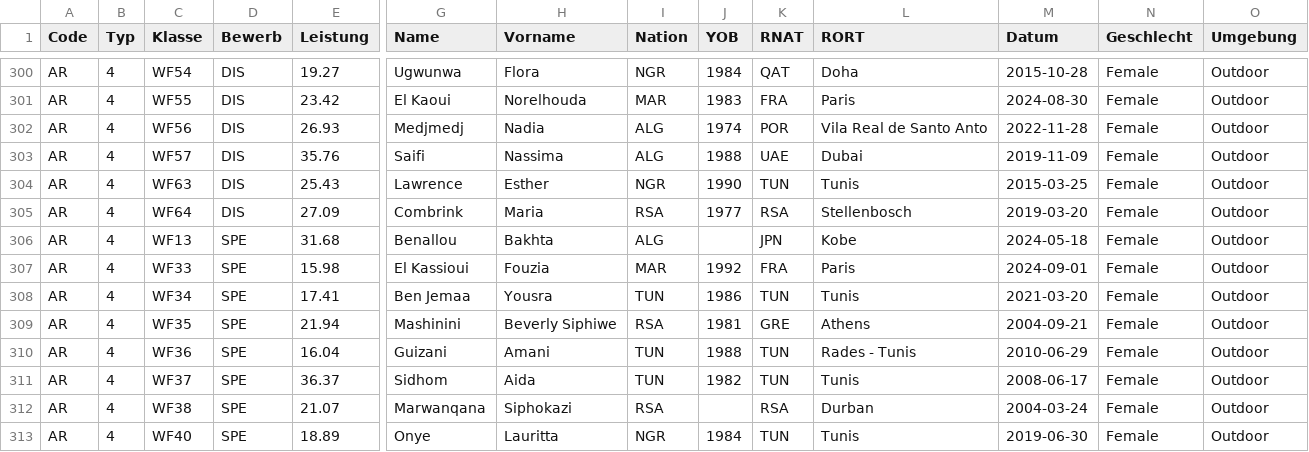
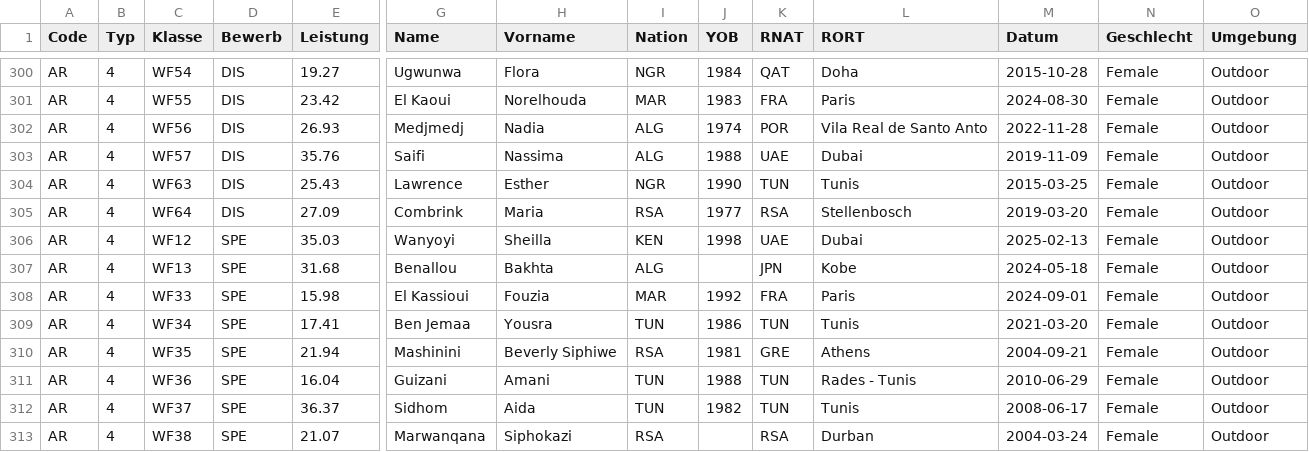
Before and after one commit to nimarion/para-records, a CSV file: records/africa.csv, drawn as a sheet; only a part is shown, gaps mark what is left out; the shorter side is filled out with more unchanged rows; rows hold the shown columns only; the diff names each change by its address in the sheet, - before the commit and + after, or states it on an @@ line.

```diff
--- a/records/africa.csv
+++ b/records/africa.csv
+row 306: AR | 4 | WF12 | SPE | 35.03 | Wanyoyi | Sheilla | KEN | 1998 | UAE | Dubai | 2025-02-13 | Female | Outdoor
```
Also changed, not shown: records/asia.csv, records/europe.csv, 2 other files.
